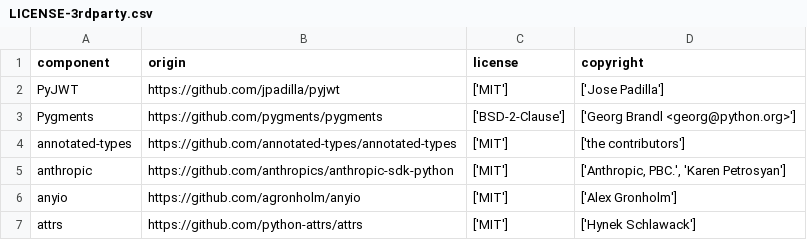
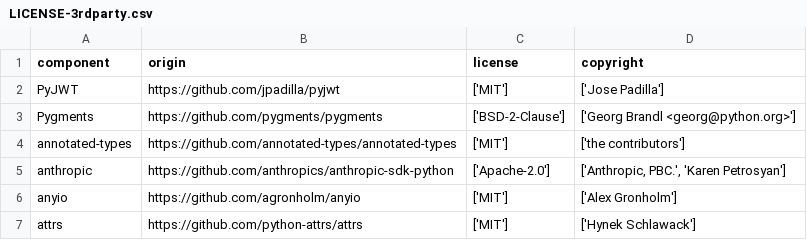
Before and after one commit to DataDog/airedale, a CSV file: LICENSE-3rdparty.csv, drawn as a sheet; only a part is shown.

Commit message:
chore(deps): update LICENSE-3rdparty.csv for anthropic 2.3.0
anthropic 2.x changed its license from MIT to Apache-2.0. The
LICENSE-3rdparty.csv check failed on this PR because the file still
listed MIT. This change uses the ddla-output artifact of the failed CI
run, as CONTRIBUTING.md describes.

```diff
--- a/LICENSE-3rdparty.csv
+++ b/LICENSE-3rdparty.csv
@@ -4,3 +4,3 @@
 "annotated-types","https://github.com/annotated-types/annotated-types","['MIT']","['the contributors']"
-"anthropic","https://github.com/anthropics/anthropic-sdk-python","['MIT']","['Anthropic, PBC.', 'Karen Petrosyan']"
+"anthropic","https://github.com/anthropics/anthropic-sdk-python","['Apache-2.0']","['Anthropic, PBC.', 'Karen Petrosyan']"
 "anyio","https://github.com/agronholm/anyio","['MIT']","['Alex Gronholm']"
```
